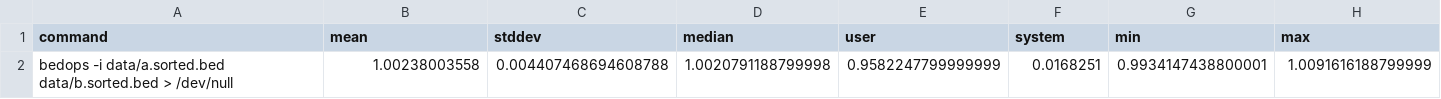
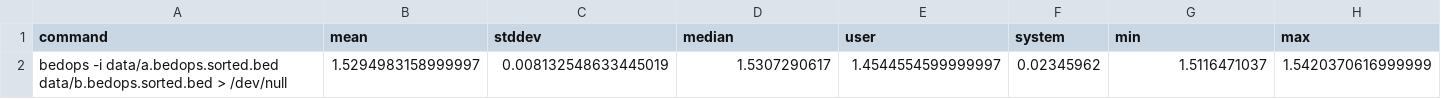
Before and after one commit to noamteyssier/interval_benchmark, a CSV file: results/subtract_bedops.csv, drawn as a sheet.

```diff
--- a/results/subtract_bedops.csv
+++ b/results/subtract_bedops.csv
@@ -1,2 +1,2 @@
 command,mean,stddev,median,user,system,min,max
-bedops -i data/a.sorted.bed data/b.sorted.bed > /dev/null,1.00238003558,0.004407468694608788,1.0020791188799998,0.9582247799999999,0.0168251,0.9934147438800001,1.0091616188799999
+bedops -i data/a.bedops.sorted.bed data/b.bedops.sorted.bed > /dev/null,1.5294983158999997,0.008132548633445019,1.5307290617,1.4544554599999997,0.02345962,1.5116471037,1.5420370616999999
```
Also changed, not shown: results/intersect_gia.csv, results/intersect_stream_bedops.csv, 1 other file.
